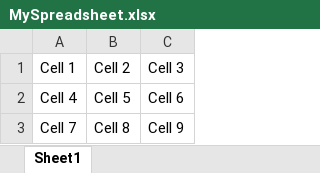
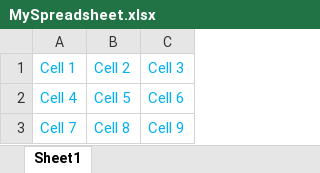
Before and after one commit to aspose-words/Aspose.Words-for-.NET, an Excel workbook: ApiExamples/Data/MySpreadsheet.xlsx, sheet Sheet1, drawn as a sheet; values as stored, in another font and other column widths than the file's, no borders; the diff names each change by its address in the sheet, - before the commit and + after, or states it on an @@ line.

```diff
--- a/ApiExamples/Data/MySpreadsheet.xlsx (sheet Sheet1)
+++ b/ApiExamples/Data/MySpreadsheet.xlsx (sheet Sheet1)
-A1:C3 text colour: black
+A1:C3 text colour: #00B0F0
```
Also changed, not shown: 1 other file.
